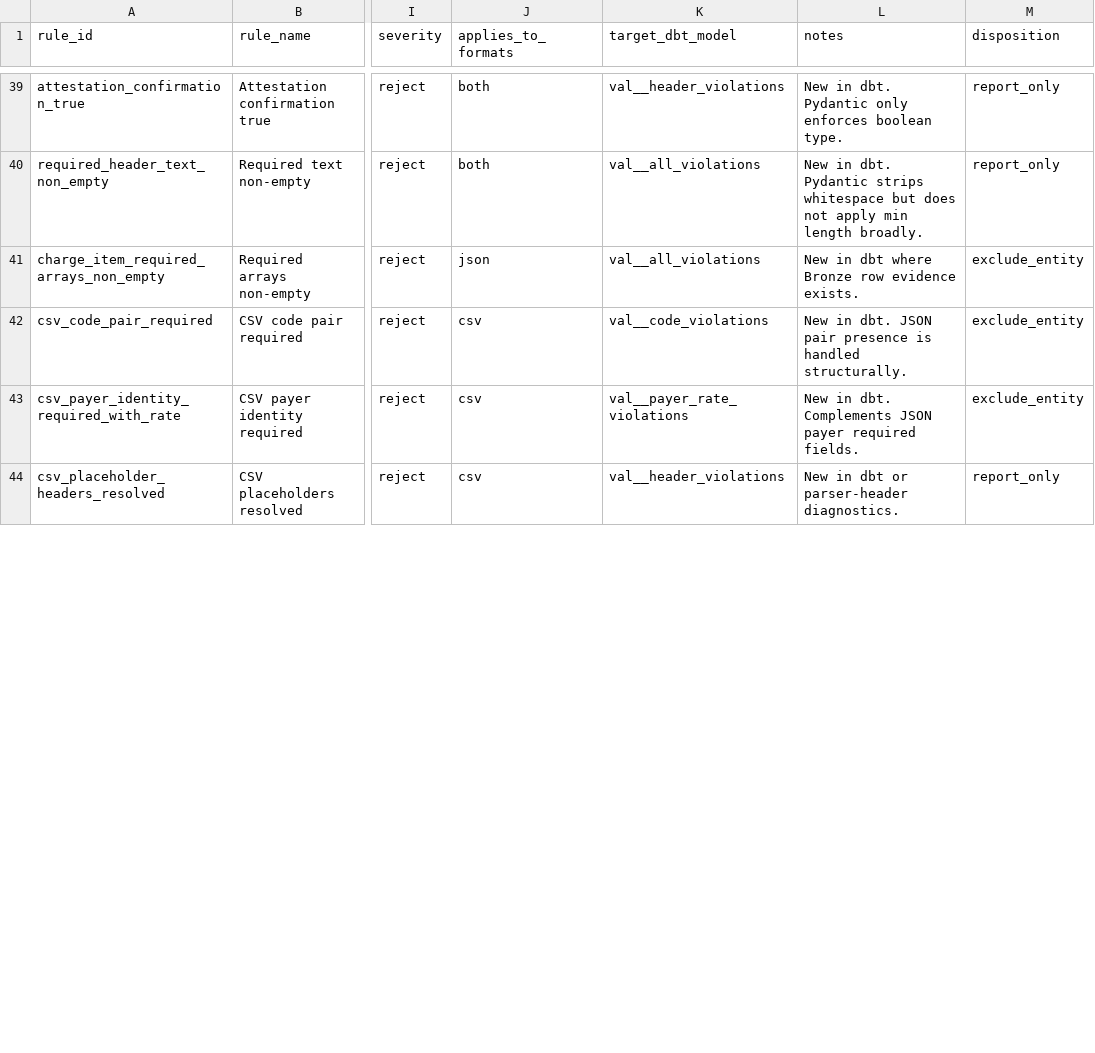
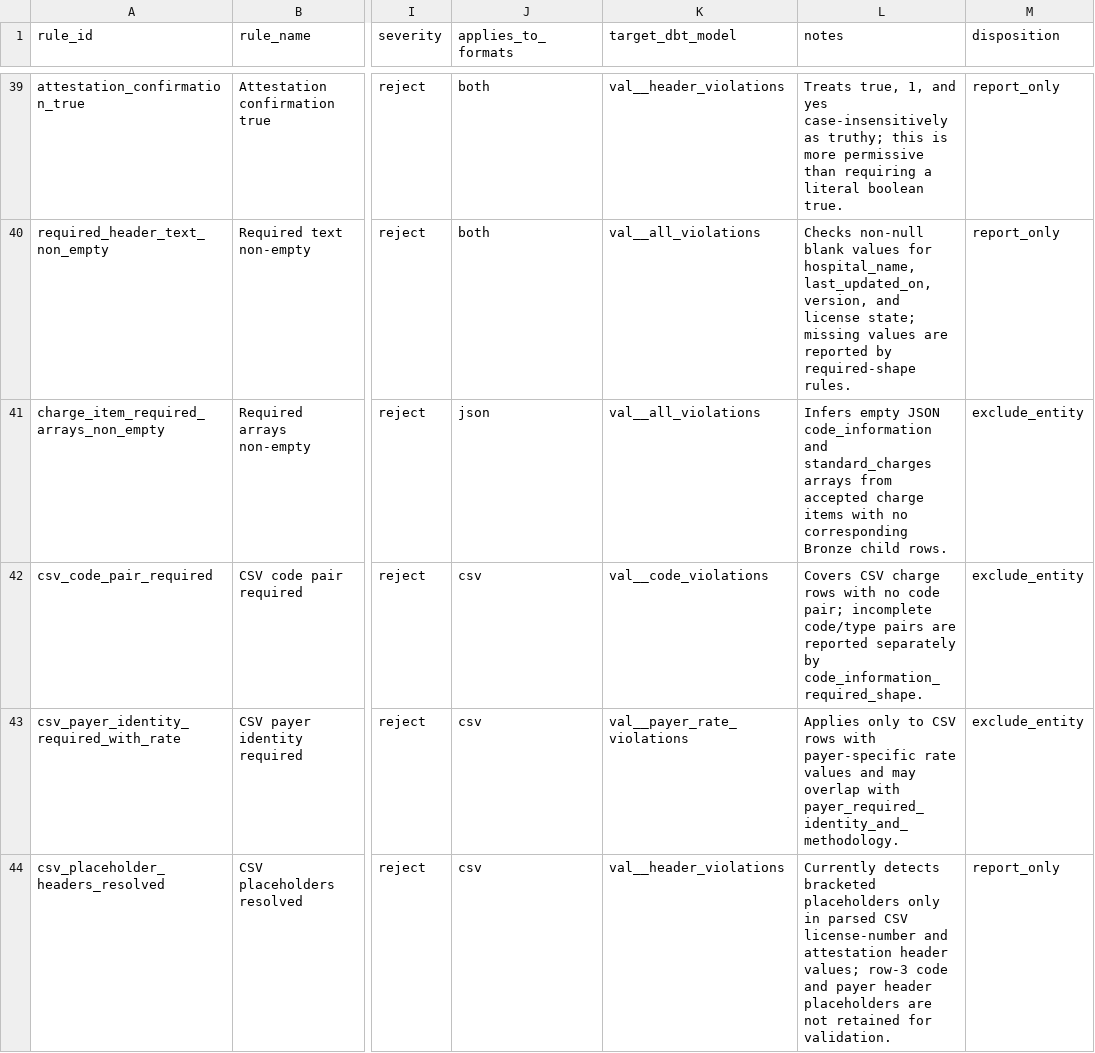
Before and after one commit to jakegussler/hospital-price-transparency-analytics, a CSV file: transform/seeds/cms_validation_rules.csv, drawn as a sheet; only a part is shown, gaps mark what is left out; the diff covers the shown part only; the diff names each change by its address in the sheet, - before the commit and + after, or states it on an @@ line.

Commit message:
chore: update notes for cms_validation_rules

```diff
--- a/transform/seeds/cms_validation_rules.csv
+++ b/transform/seeds/cms_validation_rules.csv
-L39 (notes): New in dbt. Pydantic only enforces boolean type.
+L39 (notes): Treats true, 1, and yes case-insensitively as truthy; this is more permissive than requiring a literal boolean true.
-L40 (notes): New in dbt. Pydantic strips whitespace but does not apply min length broadly.
+L40 (notes): Checks non-null blank values for hospital_name, last_updated_on, version, and license state; missing values are reported by required-shape rules.
-L41 (notes): New in dbt where Bronze row evidence exists.
+L41 (notes): Infers empty JSON code_information and standard_charges arrays from accepted charge items with no corresponding Bronze child rows.
-L42 (notes): New in dbt. JSON pair presence is handled structurally.
+L42 (notes): Covers CSV charge rows with no code pair; incomplete code/type pairs are reported separately by code_information_required_shape.
-L43 (notes): New in dbt. Complements JSON payer required fields.
+L43 (notes): Applies only to CSV rows with payer-specific rate values and may overlap with payer_required_identity_and_methodology.
-L44 (notes): New in dbt or parser-header diagnostics.
+L44 (notes): Currently detects bracketed placeholders only in parsed CSV license-number and attestation header values; row-3 code and payer header placeholders are not retained for validation.
```
Also changed, not shown: 20 edited cells elsewhere in this file, 2 other files.
